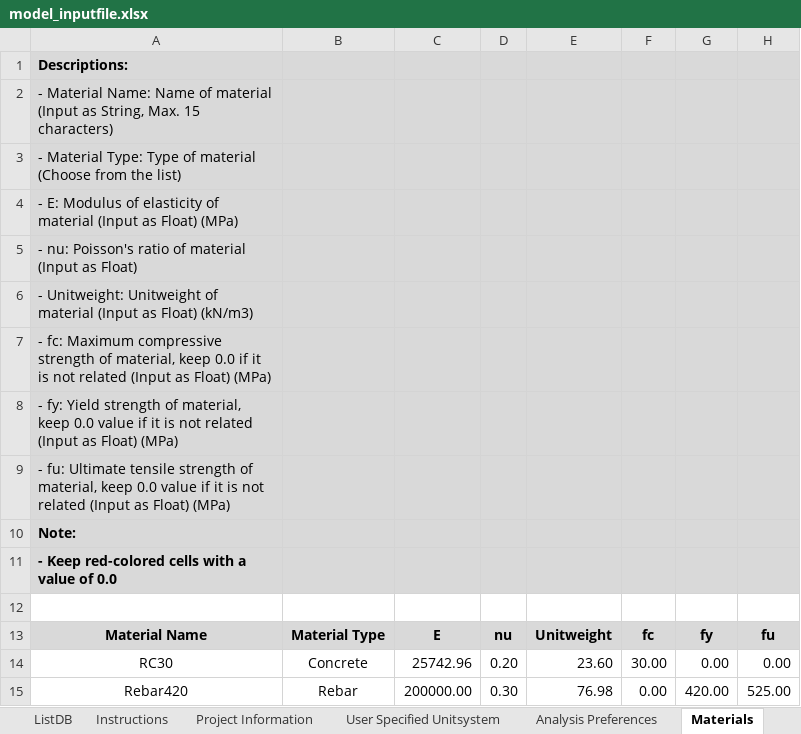
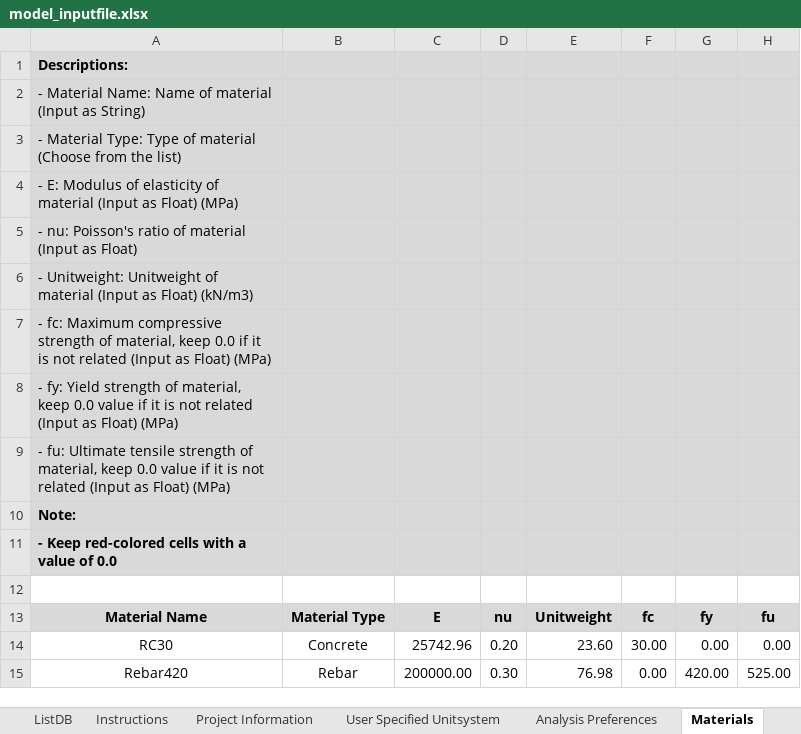
Before and after one commit to jwiciardo/SadProPy, an Excel workbook: src/sadpropy/io/input/model_inputfile.xlsx, sheet Materials, drawn as a sheet; values as stored, in another font and other column widths than the file's, no borders; conditional formats not drawn; the diff names each change by its address in the sheet, - before the commit and + after, or states it on an @@ line.

```diff
--- a/src/sadpropy/io/input/model_inputfile.xlsx (sheet Materials)
+++ b/src/sadpropy/io/input/model_inputfile.xlsx (sheet Materials)
-A2: …(Input as String, Max. 15 characters)
+A2: …(Input as String)
```
Also changed, not shown: sheet Line Objects, sheet Frame Sections, other sheet tabs, 3 other files.
